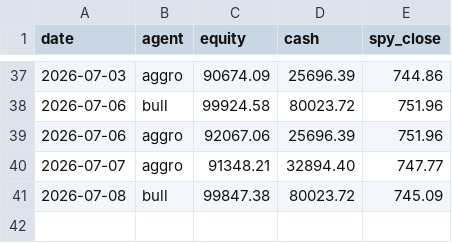
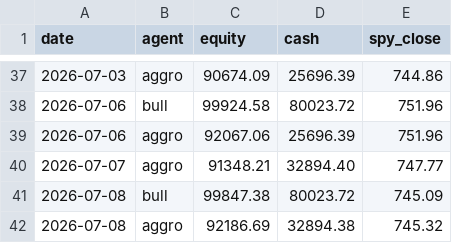
Before and after one commit to adhabnr-ux/CLAUDE-TRADING, a CSV file: memory/performance.csv, drawn as a sheet; only a part is shown, gaps mark what is left out; the diff names each change by its address in the sheet, - before the commit and + after, or states it on an @@ line.

```diff
--- a/memory/performance.csv
+++ b/memory/performance.csv
+row 42: 2026-07-08 | aggro | 92186.69 | 32894.38 | 745.32
```
Also changed, not shown: 2 other files.
